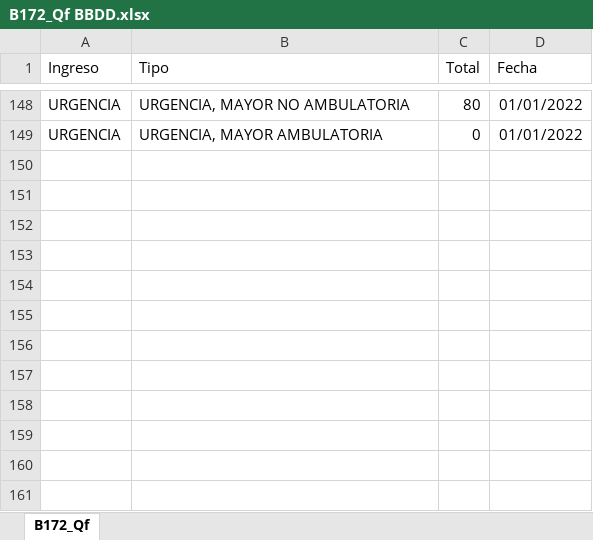
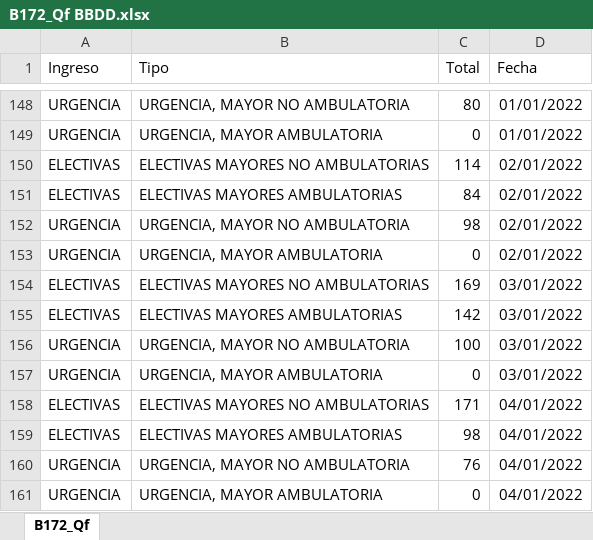
Before and after one commit to alevllgs/Ciencia_de_Datos_Salud, an Excel workbook: BBDD/B172_Qf BBDD.xlsx, sheet B172_Qf, drawn as a sheet; only a part is shown, gaps mark what is left out; values as stored, in another font and other column widths than the file's, no borders; the diff names each change by its address in the sheet, - before the commit and + after, or states it on an @@ line.

```diff
--- a/BBDD/B172_Qf BBDD.xlsx (sheet B172_Qf)
+++ b/BBDD/B172_Qf BBDD.xlsx (sheet B172_Qf)
+row 150: ELECTIVAS | ELECTIVAS MAYORES NO AMBULATORIAS | 114 | 02/01/2022
+row 151: ELECTIVAS | ELECTIVAS MAYORES AMBULATORIAS | 84 | 02/01/2022
+row 152: URGENCIA | URGENCIA, MAYOR NO AMBULATORIA | 98 | 02/01/2022
+row 153: URGENCIA | URGENCIA, MAYOR AMBULATORIA | 0 | 02/01/2022
+row 154: ELECTIVAS | ELECTIVAS MAYORES NO AMBULATORIAS | 169 | 03/01/2022
+row 155: ELECTIVAS | ELECTIVAS MAYORES AMBULATORIAS | 142 | 03/01/2022
+row 156: URGENCIA | URGENCIA, MAYOR NO AMBULATORIA | 100 | 03/01/2022
+row 157: URGENCIA | URGENCIA, MAYOR AMBULATORIA | 0 | 03/01/2022
+row 158: ELECTIVAS | ELECTIVAS MAYORES NO AMBULATORIAS | 171 | 04/01/2022
+row 159: ELECTIVAS | ELECTIVAS MAYORES AMBULATORIAS | 98 | 04/01/2022
+row 160: URGENCIA | URGENCIA, MAYOR NO AMBULATORIA | 76 | 04/01/2022
+row 161: URGENCIA | URGENCIA, MAYOR AMBULATORIA | 0 | 04/01/2022
```
Also changed, not shown: BBDD/B171_Qf BBDD.xlsx, BBDD/B_AP BBDD.xlsx, 9 other files.
